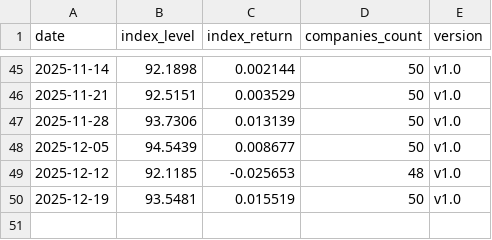
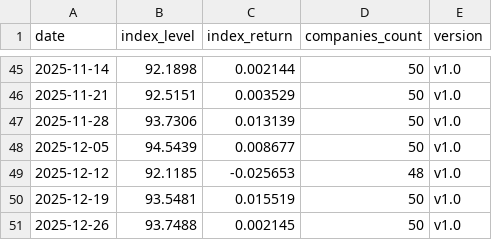
Before and after one commit to cleartake/web, a CSV file: data/vci_aggregate.csv, drawn as a sheet; only a part is shown, gaps mark what is left out.

```diff
--- a/data/vci_aggregate.csv
+++ b/data/vci_aggregate.csv
@@ -50 +50,2 @@ date,index_level,index_return,companies_count,version
 2025-12-19,93.5481,0.015519,50,v1.0
+2025-12-26,93.7488,0.002145,50,v1.0
```
Also changed, not shown: data/ai_concentration_index.csv, 5 other files.
